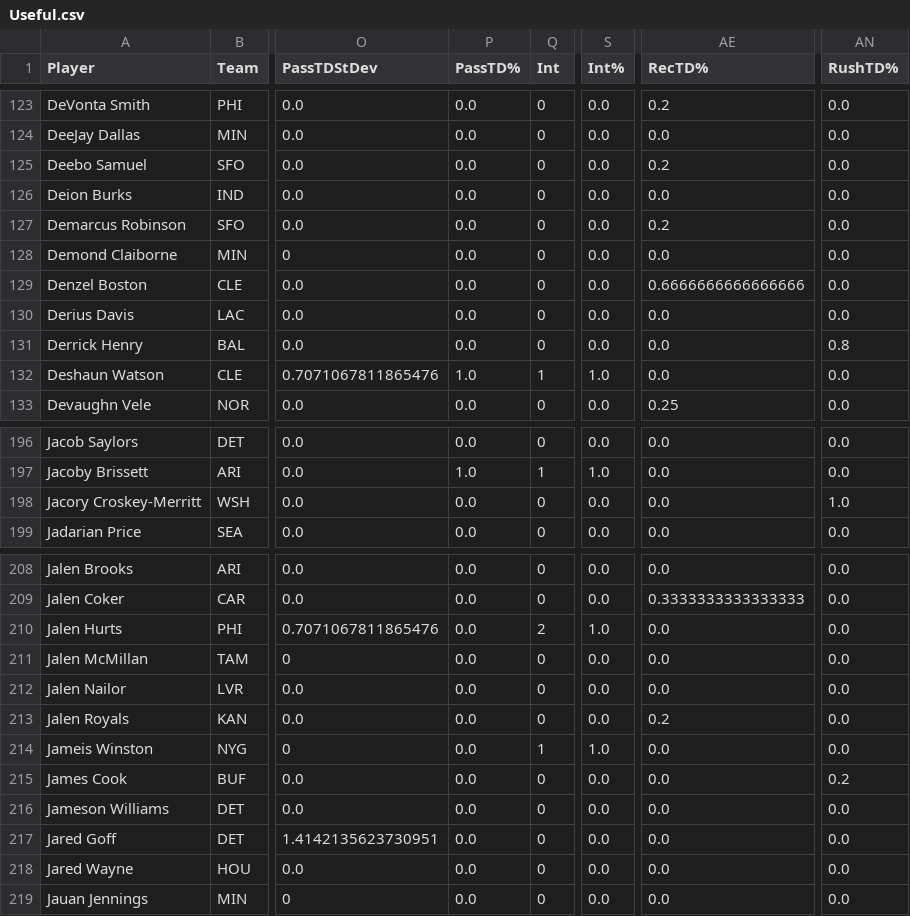
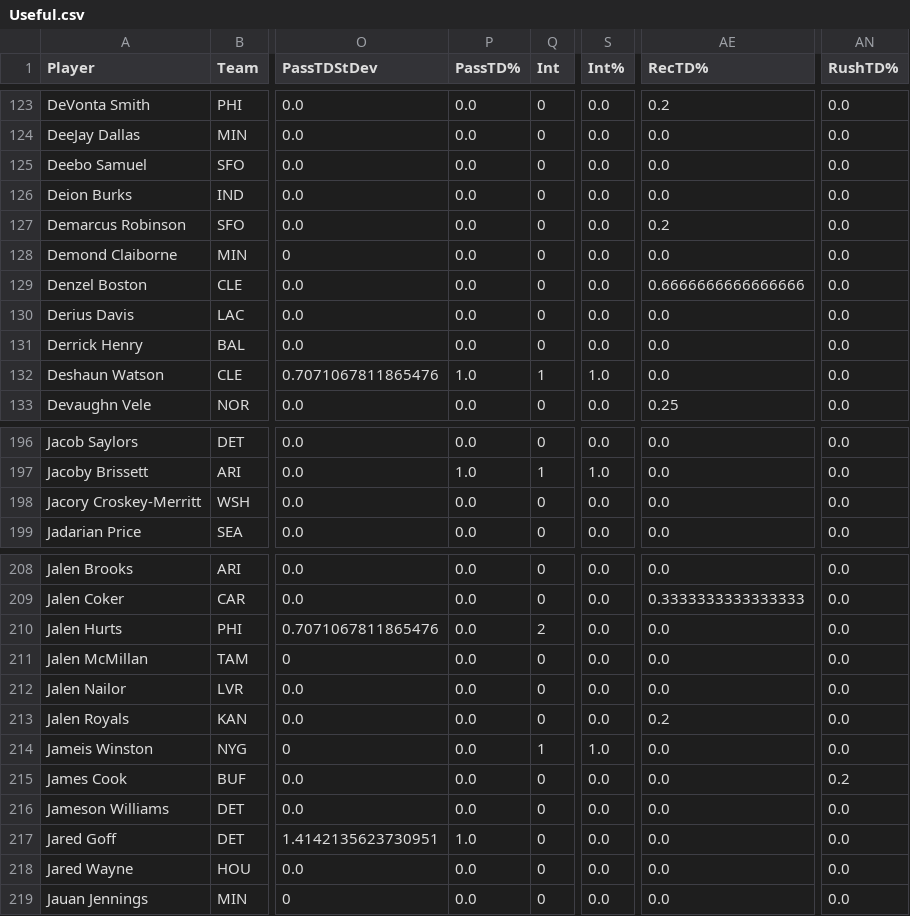
Before and after one commit to arahe1/WebProjects, a CSV file: CSVs/Useful.csv, drawn as a sheet; only a part is shown, gaps mark what is left out; the diff covers the shown part only; the diff names each change by its address in the sheet, - before the commit and + after, or states it on an @@ line.

```diff
--- a/CSVs/Useful.csv
+++ b/CSVs/Useful.csv
-AE125 (RecTD%): 0.2
+AE125 (RecTD%): 0.0
-AN131 (RushTD%): 0.8
+AN131 (RushTD%): 0.0
-AN198 (RushTD%): 1.0
+AN198 (RushTD%): 0.0
-S210 (Int%): 1.0
+S210 (Int%): 0.0
-P217 (PassTD%): 0.0
+P217 (PassTD%): 1.0
```
Also changed, not shown: 21 edited cells elsewhere in this file, CSVs/SuperFlex.csv, 14 other files.
